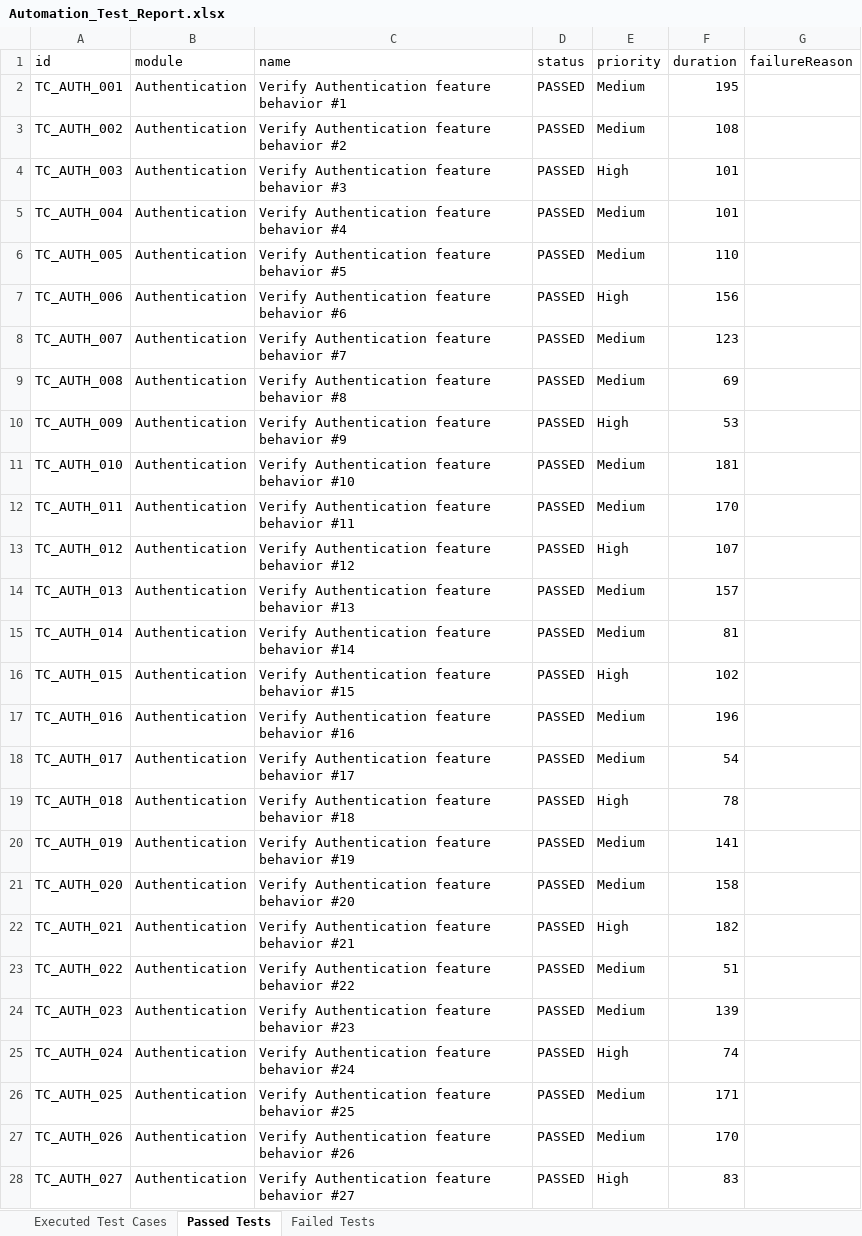
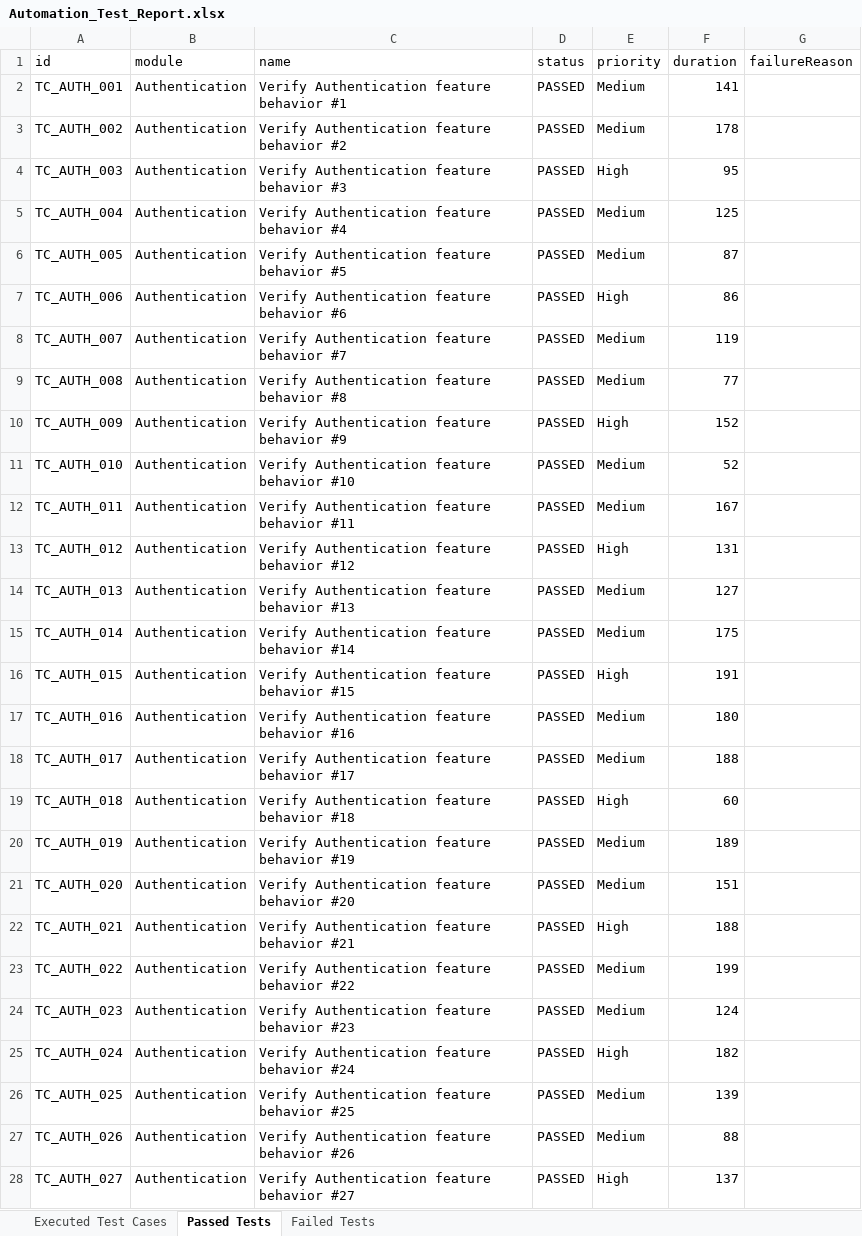
Before and after one commit to Ameensyed06/Escape, an Excel workbook: automation/Test Results/Excel/Automation_Test_Report.xlsx, sheet Passed Tests, drawn as a sheet; only a part is shown; values as stored, in another font and other column widths than the file's, no borders; the diff covers the shown part only; the diff names each change by its address in the sheet, - before the commit and + after, or states it on an @@ line.

```diff
--- a/automation/Test Results/Excel/Automation_Test_Report.xlsx (sheet Passed Tests)
+++ b/automation/Test Results/Excel/Automation_Test_Report.xlsx (sheet Passed Tests)
-F2 (duration): 195
+F2 (duration): 141
-F3 (duration): 108
+F3 (duration): 178
-F4 (duration): 101
+F4 (duration): 95
-F5 (duration): 101
+F5 (duration): 125
-F6 (duration): 110
+F6 (duration): 87
-F7 (duration): 156
+F7 (duration): 86
-F8 (duration): 123
+F8 (duration): 119
-F9 (duration): 69
+F9 (duration): 77
-F10 (duration): 53
+F10 (duration): 152
-F11 (duration): 181
+F11 (duration): 52
-F12 (duration): 170
+F12 (duration): 167
-F13 (duration): 107
+F13 (duration): 131
-F14 (duration): 157
+F14 (duration): 127
-F15 (duration): 81
+F15 (duration): 175
-F16 (duration): 102
+F16 (duration): 191
-F17 (duration): 196
+F17 (duration): 180
-F18 (duration): 54
+F18 (duration): 188
-F19 (duration): 78
+F19 (duration): 60
-F20 (duration): 141
+F20 (duration): 189
-F21 (duration): 158
+F21 (duration): 151
-F22 (duration): 182
+F22 (duration): 188
-F23 (duration): 51
+F23 (duration): 199
-F24 (duration): 139
+F24 (duration): 124
-F25 (duration): 74
+F25 (duration): 182
-F26 (duration): 171
+F26 (duration): 139
-F27 (duration): 170
+F27 (duration): 88
-F28 (duration): 83
+F28 (duration): 137
```
Also changed, not shown: 2 added rows and 441 edited cells elsewhere in this sheet, sheet Executed Test Cases, sheet Failed Tests, automation/Test Results/Excel/Appium_Automation_Test_Report.xlsx, 18 other files.
